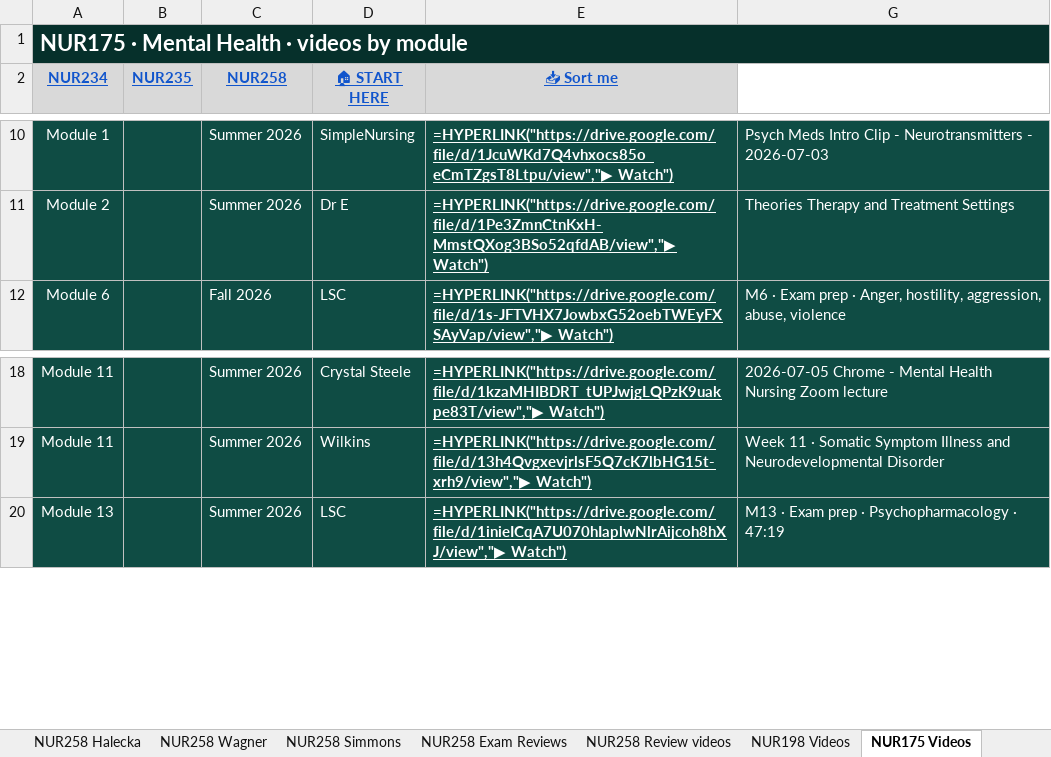
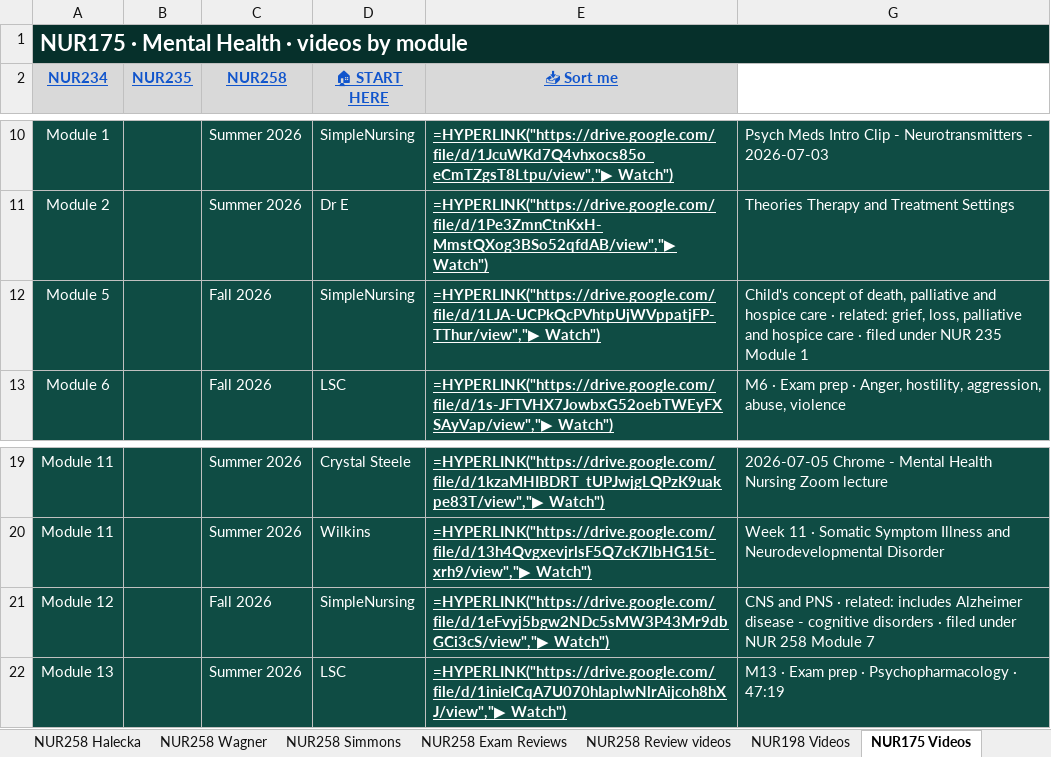
Before and after one commit to Arnold7777777/ABSN-Study-Hub, an Excel workbook: files/NUR-Lecture-Library.xlsx, sheet NUR175 Videos, drawn as a sheet; only a part is shown, gaps mark what is left out; values as stored, in another font and other column widths than the file's, no borders; formulas without a stored value are shown as written; the diff names each change by its address in the sheet, - before the commit and + after, or states it on an @@ line.

```diff
--- a/files/NUR-Lecture-Library.xlsx (sheet NUR175 Videos)
+++ b/files/NUR-Lecture-Library.xlsx (sheet NUR175 Videos)
+row 12: Module 5 |  | Fall 2026 | SimpleNursing | =HYPERLINK("https://drive.google.com/file/d/1LJA-UCPkQcPVhtpUjWVppatjFP-TThur/view","▶ Watch") | Child's concept of death, palliative and hospice care · related: grief, loss, palliative and hospice care · filed under NUR 235 Module 1
+row 21: Module 12 |  | Fall 2026 | SimpleNursing | =HYPERLINK("https://drive.google.com/file/d/1eFvyj5bgw2NDc5sMW3P43Mr9dbGCi3cS/view","▶ Watch") | CNS and PNS · related: includes Alzheimer disease - cognitive disorders · filed under NUR 258 Module 7
```
Also changed, not shown: sheet NUR198 Videos, sheet NUR125 Videos, hidden cells, 2 other files.
